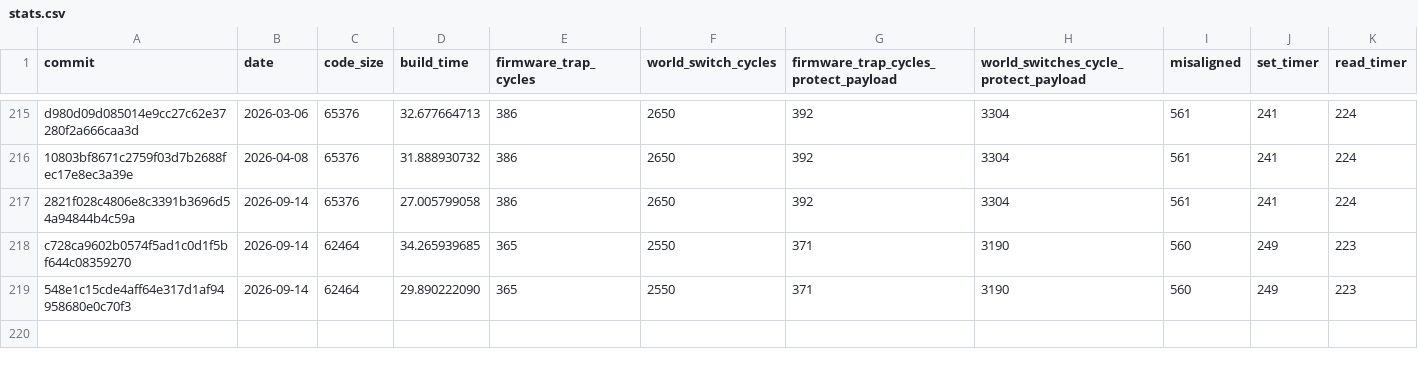
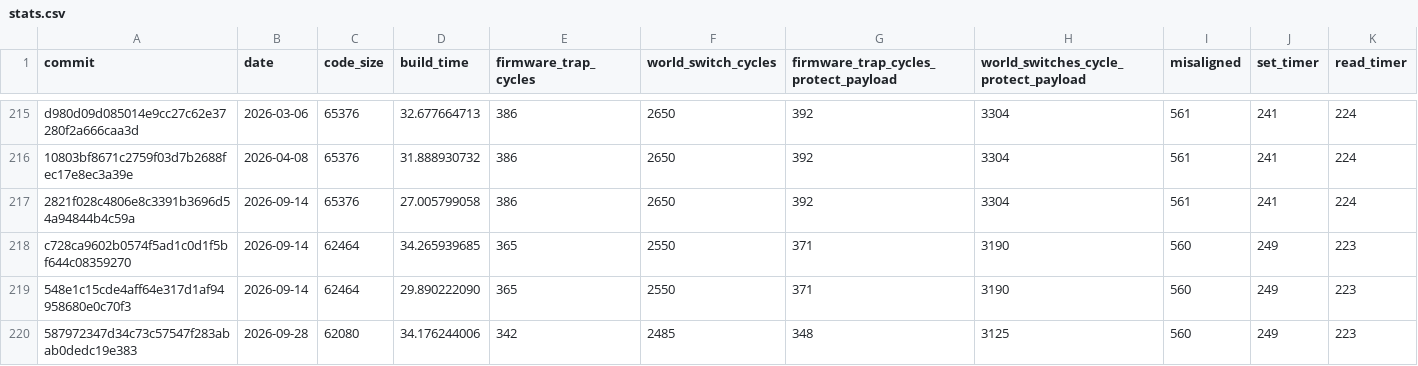
Before and after one commit to CharlyCst/miralis-commit-stats, a CSV file: stats.csv, drawn as a sheet; only a part is shown, gaps mark what is left out; the diff names each change by its address in the sheet, - before the commit and + after, or states it on an @@ line.

Commit message:
[Automated] push stats from Miralis CI

```diff
--- a/stats.csv
+++ b/stats.csv
+row 220: 587972347d34c73c57547f283abab0dedc19e383 | 2026-09-28 | 62080 | 34.176244006 | 342 | 2485 | 348 | 3125 | 560 | 249 | 223
```
